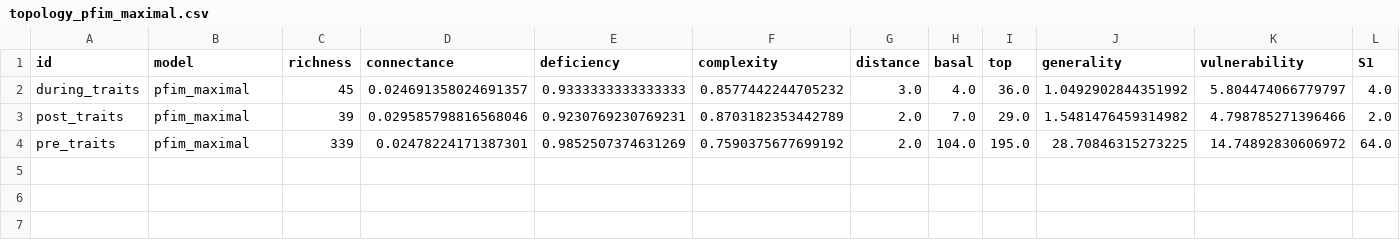
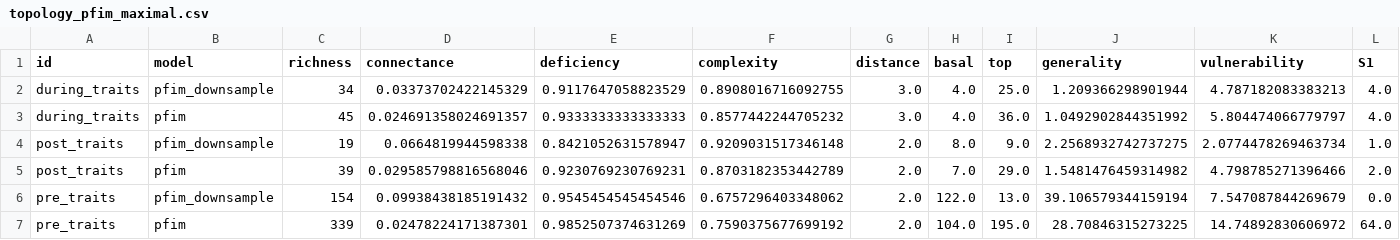
Before and after one commit to BecksLab/ms_paleo_webs, a CSV file: data/processed/topology/topology_pfim_maximal.csv, drawn as a sheet; only a part is shown; addresses are those after the commit; rows hold the shown columns only; the diff names each change by its address in the sheet, - before the commit and + after, or states it on an @@ line.

```diff
--- a/data/processed/topology/topology_pfim_maximal.csv
+++ b/data/processed/topology/topology_pfim_maximal.csv
+row 2: during_traits | pfim_downsample | 34 | 0.03373702422145329 | 0.9117647058823529 | 0.8908016716092755 | 3.0 | 4.0 | 25.0 | 1.209366298901944 | 4.787182083383213 | 4.0
-B3 (model): pfim_maximal
+B3 (model): pfim
+row 4: post_traits | pfim_downsample | 19 | 0.0664819944598338 | 0.8421052631578947 | 0.9209031517346148 | 2.0 | 8.0 | 9.0 | 2.2568932742737275 | 2.0774478269463734 | 1.0
-B5 (model): pfim_maximal
+B5 (model): pfim
+row 6: pre_traits | pfim_downsample | 154 | 0.09938438185191432 | 0.9545454545454546 | 0.6757296403348062 | 2.0 | 122.0 | 13.0 | 39.106579344159194 | 7.547087844269679 | 0.0
-B7 (model): pfim_maximal
+B7 (model): pfim
```
Also changed, not shown: data/processed/topology/topology_pfim_minimum.csv, data/processed/topology/topology_pfim_trophic_maximal.csv, 23 other files.
